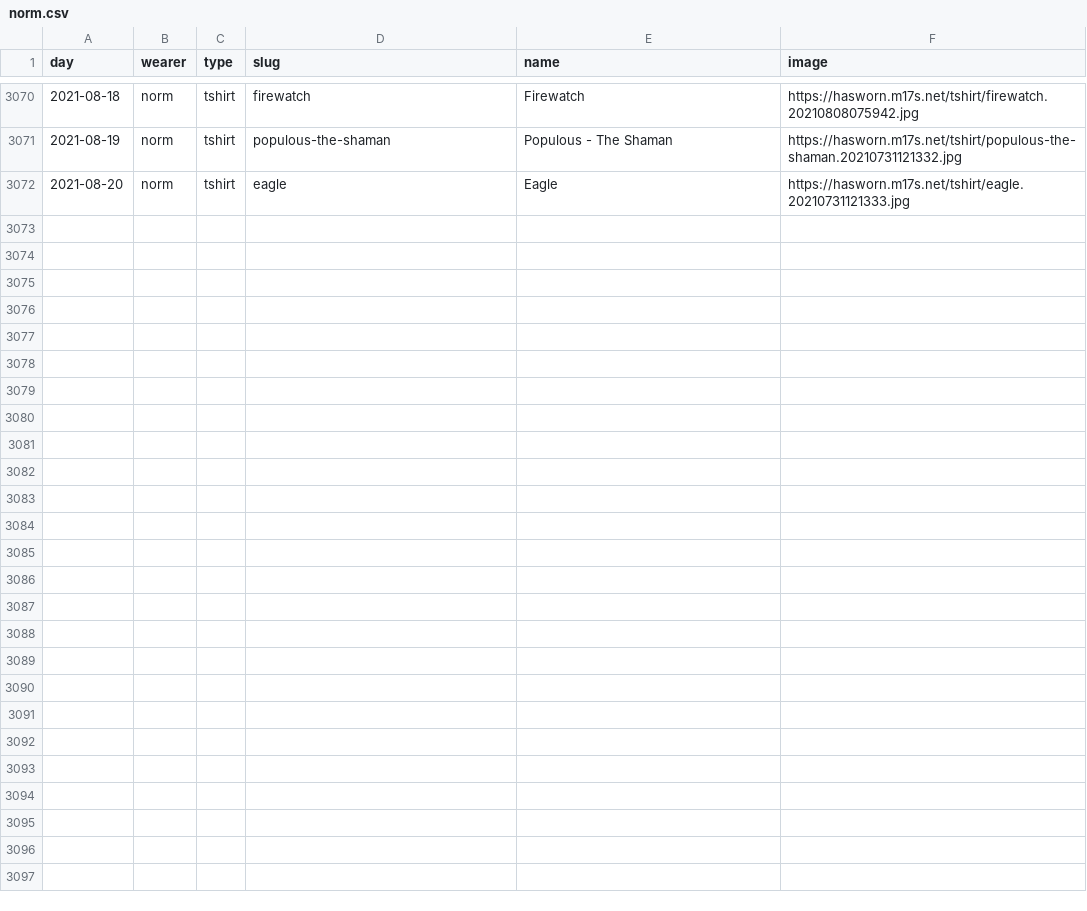
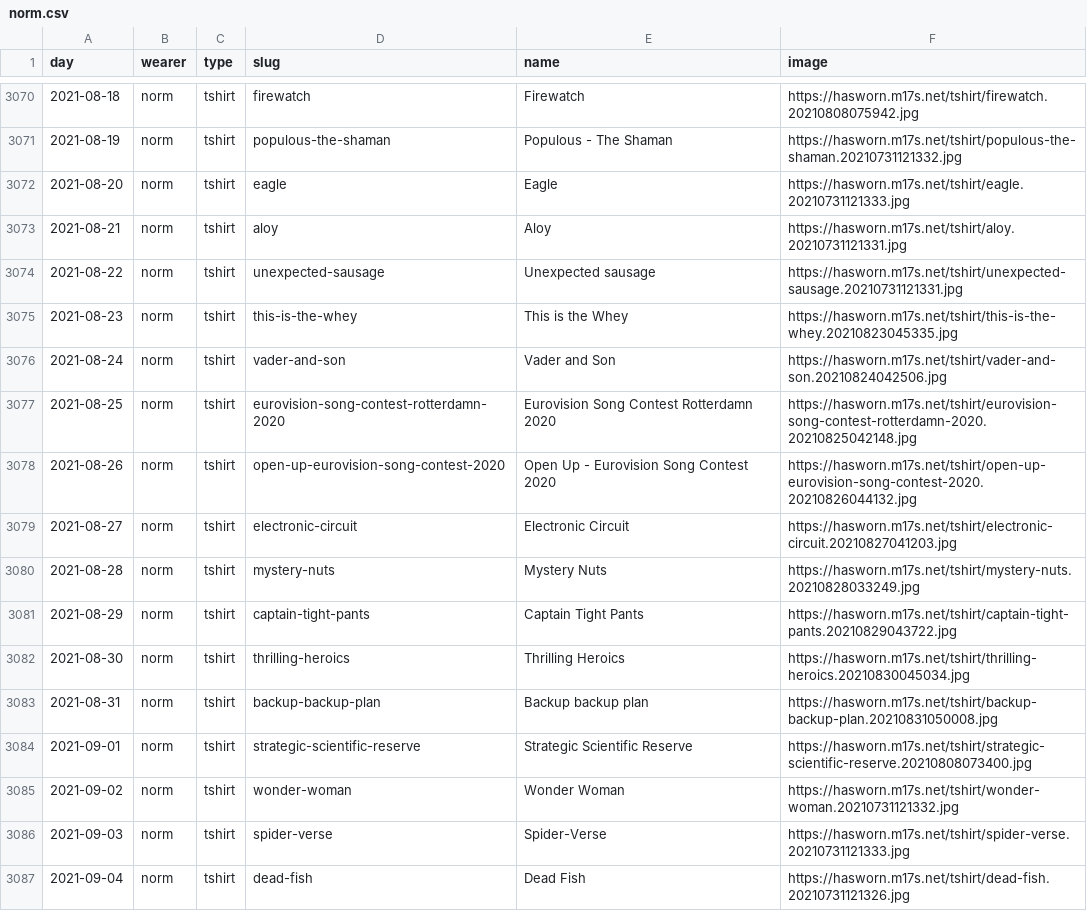
Before and after one commit to norm/hasworn, a CSV file: sample/norm.csv, drawn as a sheet; only a part is shown, gaps mark what is left out.

Commit message:
Bring the sample data up to date

```diff
--- a/sample/norm.csv
+++ b/sample/norm.csv
@@ -3072 +3072,16 @@ day,wearer,type,slug,name,image
 2021-08-20,norm,tshirt,eagle,Eagle,https://hasworn.m17s.net/tshirt/eagle.20210731121333.jpg
+2021-08-21,norm,tshirt,aloy,Aloy,https://hasworn.m17s.net/tshirt/aloy.20210731121331.jpg
+2021-08-22,norm,tshirt,unexpected-sausage,Unexpected sausage,https://hasworn.m17s.net/tshirt/unexpected-sausage.20210731121331.jpg
+2021-08-23,norm,tshirt,this-is-the-whey,This is the Whey,https://hasworn.m17s.net/tshirt/this-is-the-whey.20210823045335.jpg
+2021-08-24,norm,tshirt,vader-and-son,Vader and Son,https://hasworn.m17s.net/tshirt/vader-and-son.20210824042506.jpg
+2021-08-25,norm,tshirt,eurovision-song-contest-rotterdamn-2020,Eurovision Song Contest Rotterdamn 2020,https://hasworn.m17s.net/tshirt/eurovision-song-contest-rotterdamn-2020.20210825042148.jpg
+2021-08-26,norm,tshirt,open-up-eurovision-song-contest-2020,Open Up - Eurovision Song Contest 2020,https://hasworn.m17s.net/tshirt/open-up-eurovision-song-contest-2020.20210826044132.jpg
+2021-08-27,norm,tshirt,electronic-circuit,Electronic Circuit,https://hasworn.m17s.net/tshirt/electronic-circuit.20210827041203.jpg
+2021-08-28,norm,tshirt,mystery-nuts,Mystery Nuts,https://hasworn.m17s.net/tshirt/mystery-nuts.20210828033249.jpg
+2021-08-29,norm,tshirt,captain-tight-pants,Captain Tight Pants,https://hasworn.m17s.net/tshirt/captain-tight-pants.20210829043722.jpg
+2021-08-30,norm,tshirt,thrilling-heroics,Thrilling Heroics,https://hasworn.m17s.net/tshirt/thrilling-heroics.20210830045034.jpg
+2021-08-31,norm,tshirt,backup-backup-plan,Backup backup plan,https://hasworn.m17s.net/tshirt/backup-backup-plan.20210831050008.jpg
+2021-09-01,norm,tshirt,strategic-scientific-reserve,Strategic Scientific Reserve,https://hasworn.m17s.net/tshirt/strategic-scientific-reserve.20210808073400.jpg
+2021-09-02,norm,tshirt,wonder-woman,Wonder Woman,https://hasworn.m17s.net/tshirt/wonder-woman.20210731121332.jpg
+2021-09-03,norm,tshirt,spider-verse,Spider-Verse,https://hasworn.m17s.net/tshirt/spider-verse.20210731121333.jpg
+2021-09-04,norm,tshirt,dead-fish,Dead Fish,https://hasworn.m17s.net/tshirt/dead-fish.20210731121326.jpg
```
